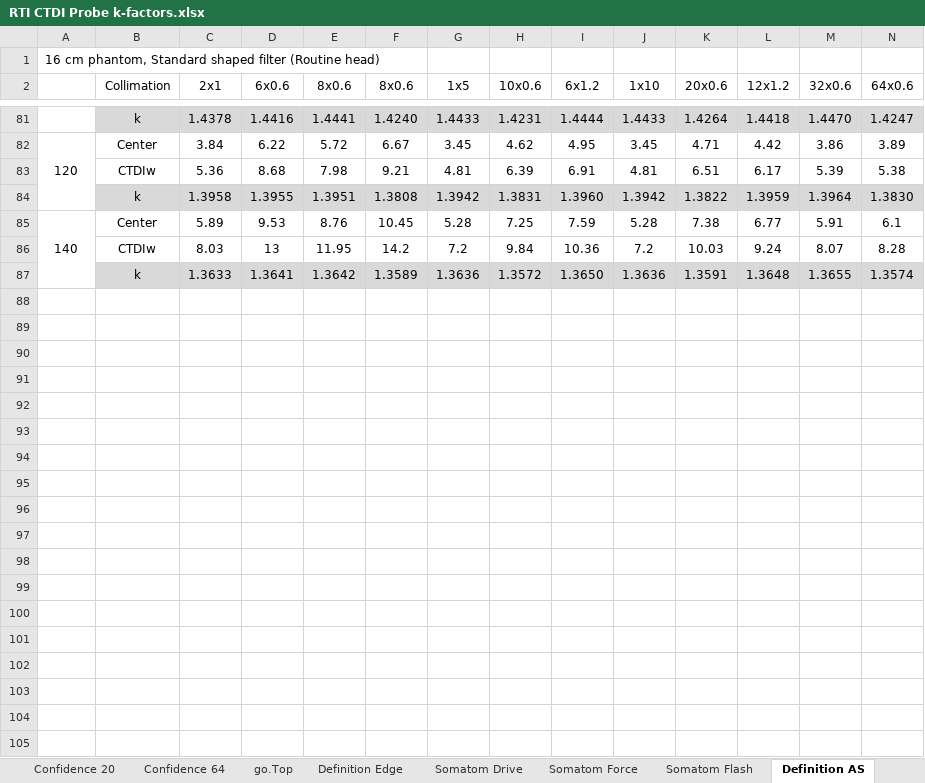
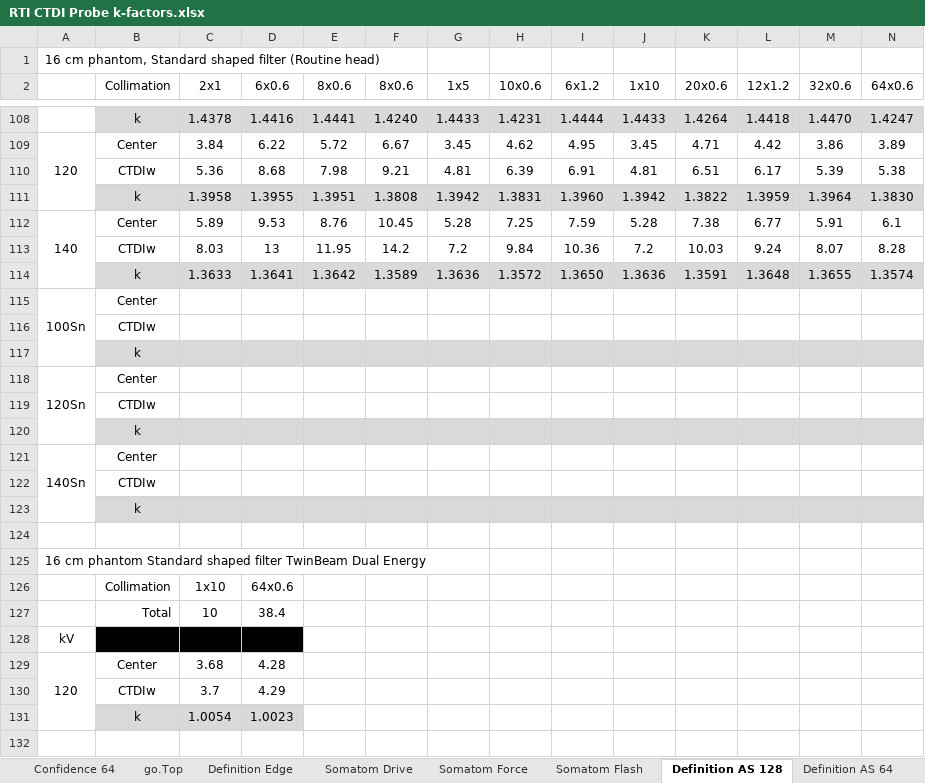
Before and after one commit to imabug/CTDIkf, an Excel workbook: database/data/RTI CTDI Probe k-factors.xlsx, sheet Definition AS 128, drawn as a sheet; only a part is shown, gaps mark what is left out; values as stored, in another font and other column widths than the file's, no borders; the diff covers the shown part only; the diff names each change by its address in the sheet, - before the commit and + after, or states it on an @@ line.

```diff
--- a/database/data/RTI CTDI Probe k-factors.xlsx (sheet Definition AS 128)
+++ b/database/data/RTI CTDI Probe k-factors.xlsx (sheet Definition AS 128)
-sheet tab: Definition AS
+sheet tab: Definition AS 128
+sheet tab: Definition AS 64
+row 115: 100Sn | Center
+row 116:  | CTDIw
+row 117:  | k
+row 118: 120Sn | Center
+row 119:  | CTDIw
+row 120:  | k
+row 121: 140Sn | Center
+row 122:  | CTDIw
+row 123:  | k
+row 124: (empty)
+row 125: 16 cm phantom Standard shaped filter TwinBeam Dual Energy
+row 126:  | Collimation | 1x10 | 64x0.6
+row 127:  | Total | 10 | 38.4
+row 128: kV
+row 129: 120 | Center | 3.68 | 4.28
+row 130:  | CTDIw | 3.7 | 4.29
+row 131:  | k | 1.0054 | 1.0023
+row 132: (empty)
```
Also changed, not shown: 50 added rows elsewhere in this sheet, sheet Sheet18, sheet Sheet9, other sheet tabs, formulas that keep their value, 1 other file.
